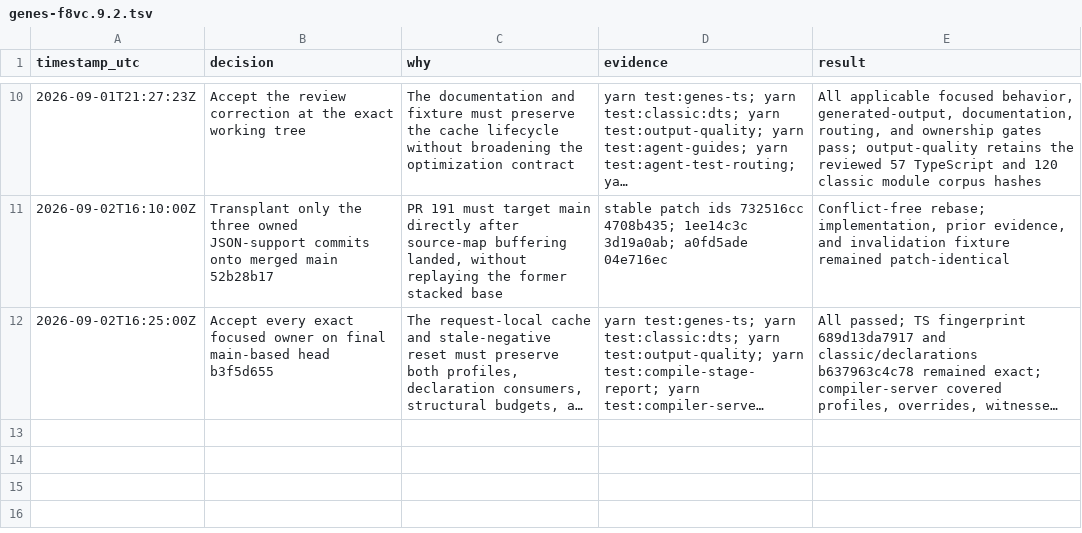
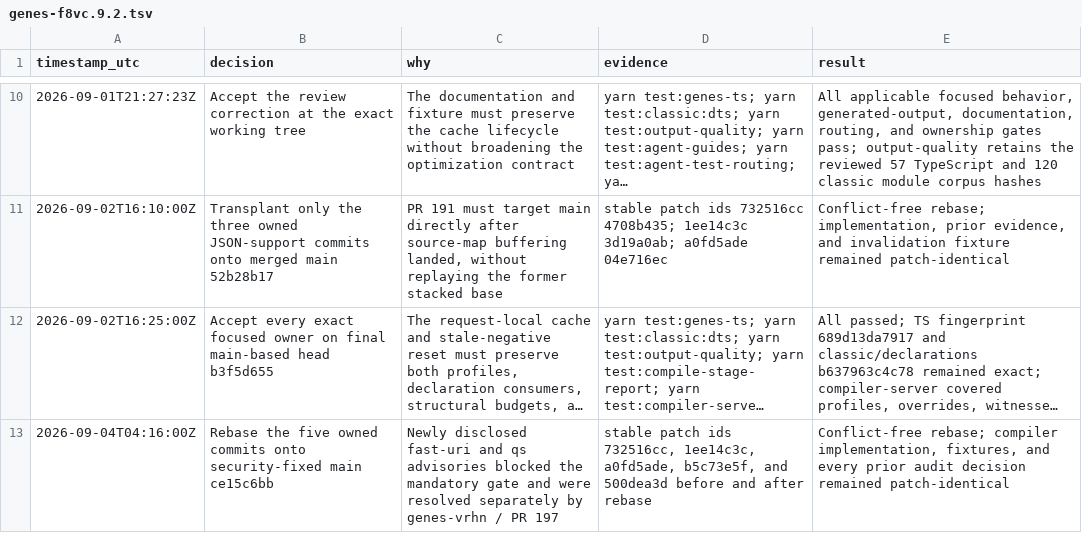
Before and after one commit to fullofcaffeine/genes-ts, a TSV file: .audit/genes-f8vc.9.2.tsv, drawn as a sheet; only a part is shown, gaps mark what is left out; long unchanged cells end in …; the diff names each change by its address in the sheet, - before the commit and + after, or states it on an @@ line.

Commit message:
docs(perf): record security-fixed JSON cache rebase
Record that PR #191 was rebased onto the dependency-security fix from PR #197. All five owned commits kept stable patch identities, so the compiler behavior, fixtures, and prior verification decisions are unchanged.

This commit changes only the append-only review trail. Proportional dependency and compiler gates will run before the rebased branch is published.

```diff
--- a/.audit/genes-f8vc.9.2.tsv
+++ b/.audit/genes-f8vc.9.2.tsv
+row 13: 2026-09-04T04:16:00Z | Rebase the five owned commits onto security-fixed main ce15c6bb | Newly disclosed fast-uri and qs advisories blocked the mandatory gate and were resolved separately by genes-vrhn / PR 197 | stable patch ids 732516cc, 1ee14c3c, a0fd5ade, b5c73e5f, and 500dea3d before and after rebase | Conflict-free rebase; compiler implementation, fixtures, and every prior audit decision remained patch-identical
```
